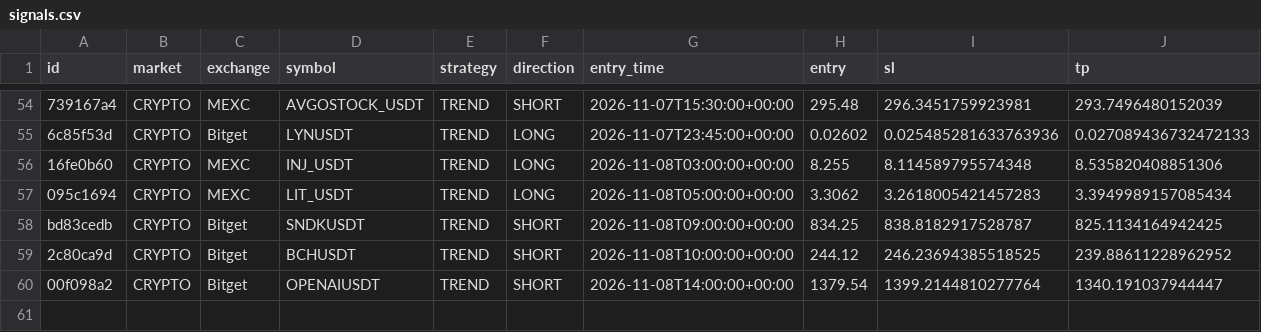
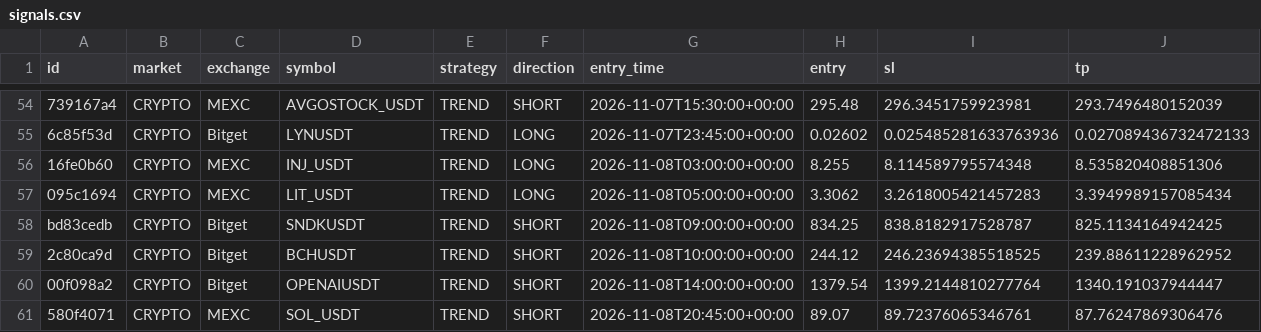
Before and after one commit to sergsm2013-create/crypto-short-scanner, a CSV file: signals.csv, drawn as a sheet; only a part is shown, gaps mark what is left out; rows hold the shown columns only; the diff names each change by its address in the sheet, - before the commit and + after, or states it on an @@ line.

```diff
--- a/signals.csv
+++ b/signals.csv
+row 61: 580f4071 | CRYPTO | MEXC | SOL_USDT | TREND | SHORT | 2026-11-08T20:45:00+00:00 | 89.07 | 89.72376065346761 | 87.76247869306476
```
